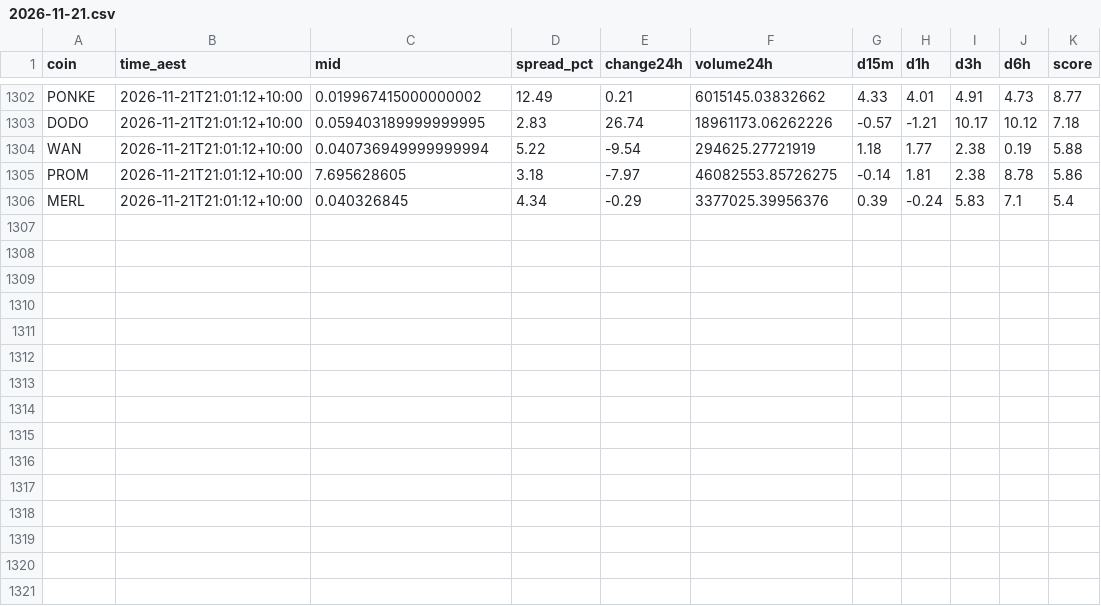
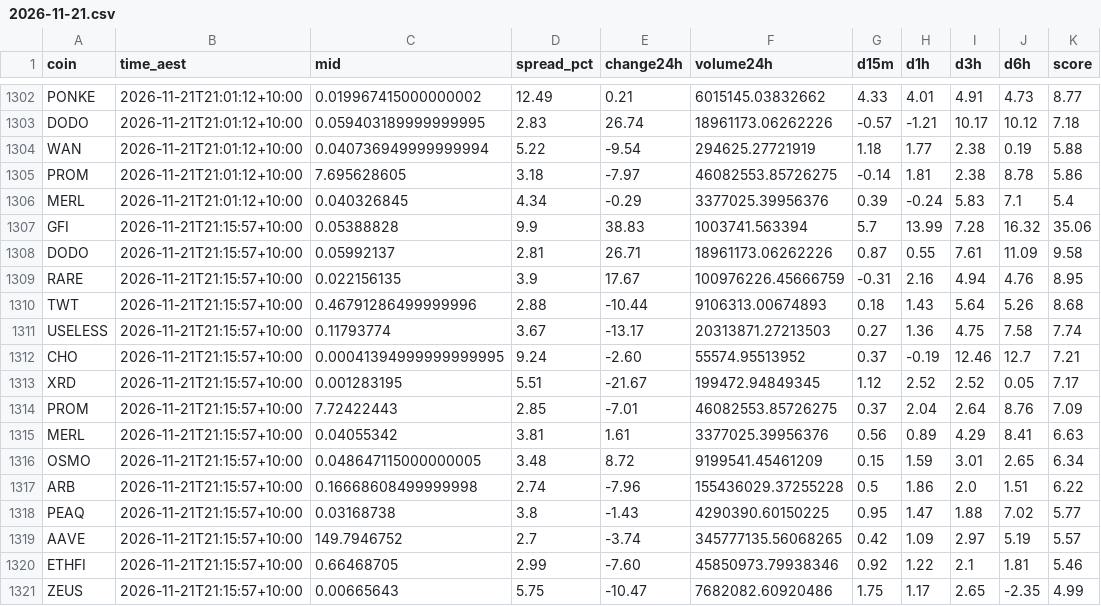
Before and after one commit to NickAu2020/coinspot-data, a CSV file: data/signals/2026-11-21.csv, drawn as a sheet; only a part is shown, gaps mark what is left out; the diff names each change by its address in the sheet, - before the commit and + after, or states it on an @@ line.

```diff
--- a/data/signals/2026-11-21.csv
+++ b/data/signals/2026-11-21.csv
+row 1307: GFI | 2026-11-21T21:15:57+10:00 | 0.05388828 | 9.9 | 38.83 | 1003741.563394 | 5.7 | 13.99 | 7.28 | 16.32 | 35.06
+row 1308: DODO | 2026-11-21T21:15:57+10:00 | 0.05992137 | 2.81 | 26.71 | 18961173.06262226 | 0.87 | 0.55 | 7.61 | 11.09 | 9.58
+row 1309: RARE | 2026-11-21T21:15:57+10:00 | 0.022156135 | 3.9 | 17.67 | 100976226.45666759 | -0.31 | 2.16 | 4.94 | 4.76 | 8.95
+row 1310: TWT | 2026-11-21T21:15:57+10:00 | 0.46791286499999996 | 2.88 | -10.44 | 9106313.00674893 | 0.18 | 1.43 | 5.64 | 5.26 | 8.68
+row 1311: USELESS | 2026-11-21T21:15:57+10:00 | 0.11793774 | 3.67 | -13.17 | 20313871.27213503 | 0.27 | 1.36 | 4.75 | 7.58 | 7.74
+row 1312: CHO | 2026-11-21T21:15:57+10:00 | 0.00041394999999999995 | 9.24 | -2.60 | 55574.95513952 | 0.37 | -0.19 | 12.46 | 12.7 | 7.21
+row 1313: XRD | 2026-11-21T21:15:57+10:00 | 0.001283195 | 5.51 | -21.67 | 199472.94849345 | 1.12 | 2.52 | 2.52 | 0.05 | 7.17
+row 1314: PROM | 2026-11-21T21:15:57+10:00 | 7.72422443 | 2.85 | -7.01 | 46082553.85726275 | 0.37 | 2.04 | 2.64 | 8.76 | 7.09
+row 1315: MERL | 2026-11-21T21:15:57+10:00 | 0.04055342 | 3.81 | 1.61 | 3377025.39956376 | 0.56 | 0.89 | 4.29 | 8.41 | 6.63
+row 1316: OSMO | 2026-11-21T21:15:57+10:00 | 0.048647115000000005 | 3.48 | 8.72 | 9199541.45461209 | 0.15 | 1.59 | 3.01 | 2.65 | 6.34
+row 1317: ARB | 2026-11-21T21:15:57+10:00 | 0.16668608499999998 | 2.74 | -7.96 | 155436029.37255228 | 0.5 | 1.86 | 2.0 | 1.51 | 6.22
+row 1318: PEAQ | 2026-11-21T21:15:57+10:00 | 0.03168738 | 3.8 | -1.43 | 4290390.60150225 | 0.95 | 1.47 | 1.88 | 7.02 | 5.77
+row 1319: AAVE | 2026-11-21T21:15:57+10:00 | 149.7946752 | 2.7 | -3.74 | 345777135.56068265 | 0.42 | 1.09 | 2.97 | 5.19 | 5.57
+row 1320: ETHFI | 2026-11-21T21:15:57+10:00 | 0.66468705 | 2.99 | -7.60 | 45850973.79938346 | 0.92 | 1.22 | 2.1 | 1.81 | 5.46
+row 1321: ZEUS | 2026-11-21T21:15:57+10:00 | 0.00665643 | 5.75 | -10.47 | 7682082.60920486 | 1.75 | 1.17 | 2.65 | -2.35 | 4.99
```
Also changed, not shown: data/latest_accel.csv, 1 other file.
